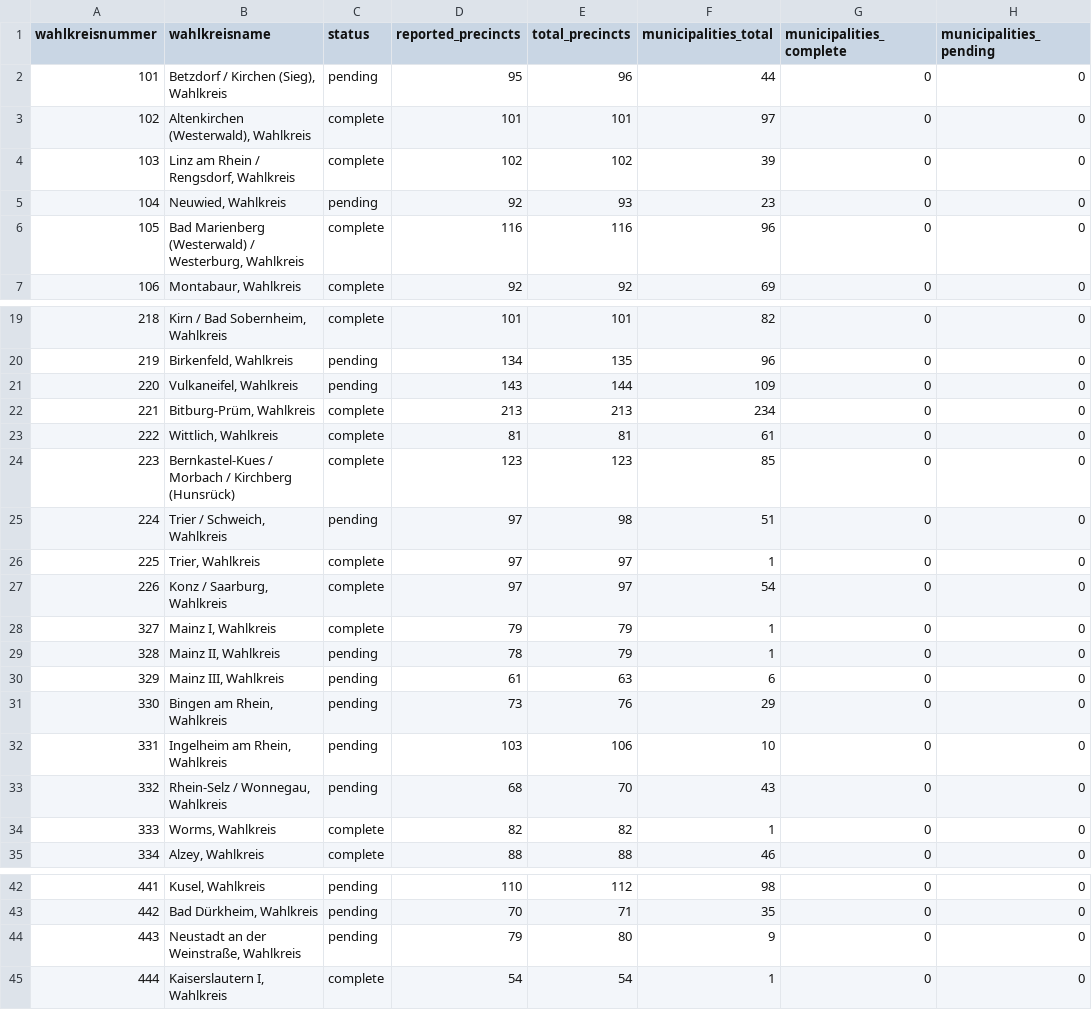
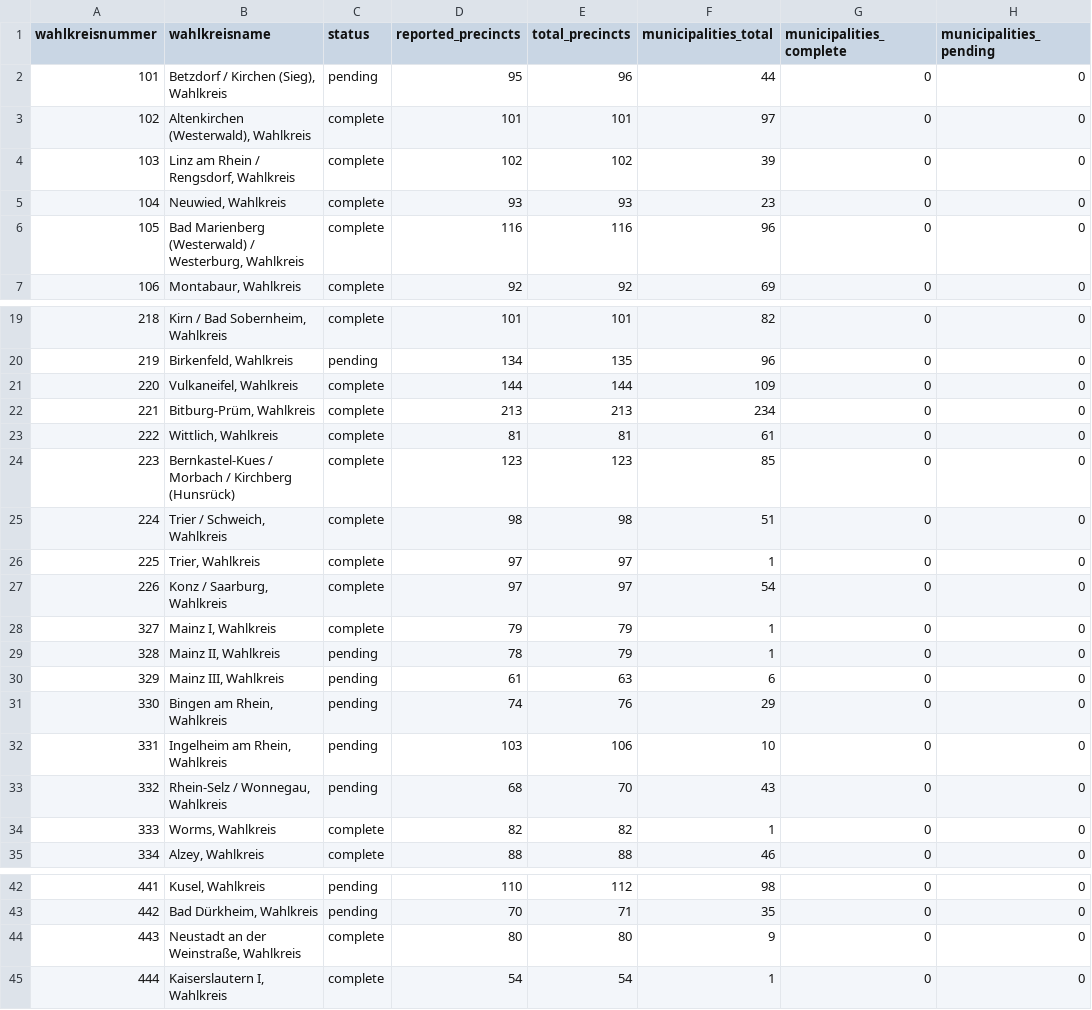
Before and after one commit to volzinnovation/wahl-monitor.de, a CSV file: data/2026-rlp/metadata/wahlkreis-status.csv, drawn as a sheet; only a part is shown, gaps mark what is left out; the diff names each change by its address in the sheet, - before the commit and + after, or states it on an @@ line.

```diff
--- a/data/2026-rlp/metadata/wahlkreis-status.csv
+++ b/data/2026-rlp/metadata/wahlkreis-status.csv
-C5 (status): pending
+C5 (status): complete
-D5 (reported_precincts): 92
+D5 (reported_precincts): 93
-C21 (status): pending
+C21 (status): complete
-D21 (reported_precincts): 143
+D21 (reported_precincts): 144
-C25 (status): pending
+C25 (status): complete
-D25 (reported_precincts): 97
+D25 (reported_precincts): 98
-D31 (reported_precincts): 73
+D31 (reported_precincts): 74
-C44 (status): pending
+C44 (status): complete
-D44 (reported_precincts): 79
+D44 (reported_precincts): 80
```
Also changed, not shown: 4 other files.
